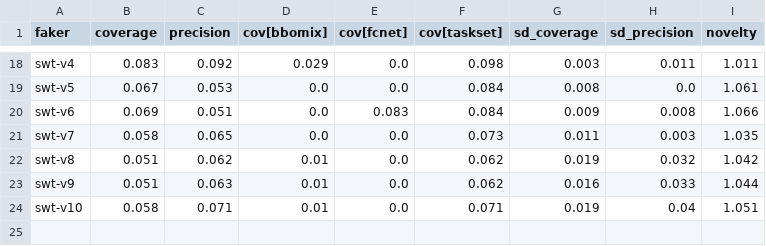
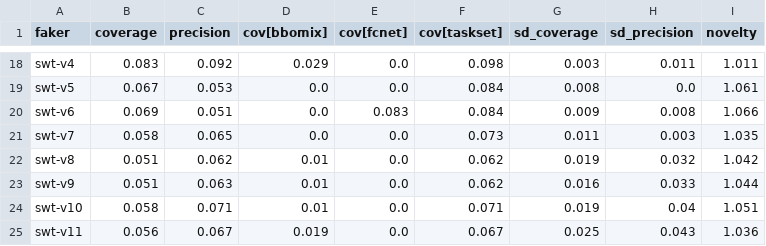
Before and after one commit to ASFaust/lcfaker, a CSV file: results/faker_eval.csv, drawn as a sheet; only a part is shown, gaps mark what is left out.

```diff
--- a/results/faker_eval.csv
+++ b/results/faker_eval.csv
@@ -24 +24,2 @@ swt-v9,0.051,0.063,0.01,0.0,0.062,0.016,0.033,1.044
 swt-v10,0.058,0.071,0.01,0.0,0.071,0.019,0.04,1.051
+swt-v11,0.056,0.067,0.019,0.0,0.067,0.025,0.043,1.036
```
Also changed, not shown: results/faker_gaps.csv, results/hpo_regret.csv, 16 other files.
